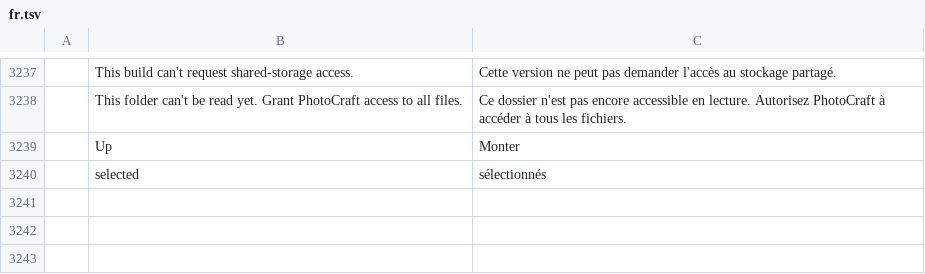
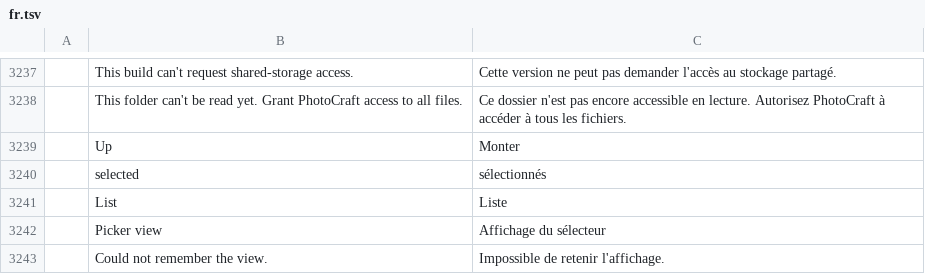
Before and after one commit to Kaedo17/photocraft, a TSV file: crates/ui-egui/src/i18n/fr.tsv, drawn as a sheet; only a part is shown, gaps mark what is left out; the diff names each change by its address in the sheet, - before the commit and + after, or states it on an @@ line.

```diff
--- a/crates/ui-egui/src/i18n/fr.tsv
+++ b/crates/ui-egui/src/i18n/fr.tsv
+row 3241:  | List | Liste
+row 3242:  | Picker view | Affichage du sélecteur
+row 3243:  | Could not remember the view. | Impossible de retenir l'affichage.
```
Also changed, not shown: crates/ui-egui/src/i18n/de.tsv, crates/ui-egui/src/i18n/el.tsv, 21 other files.
